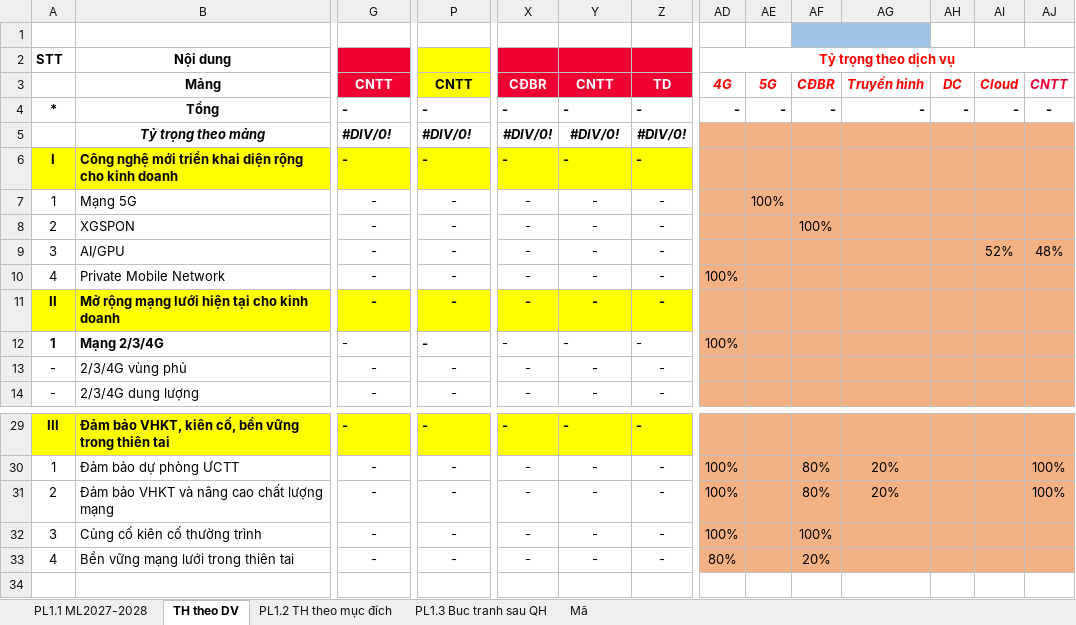
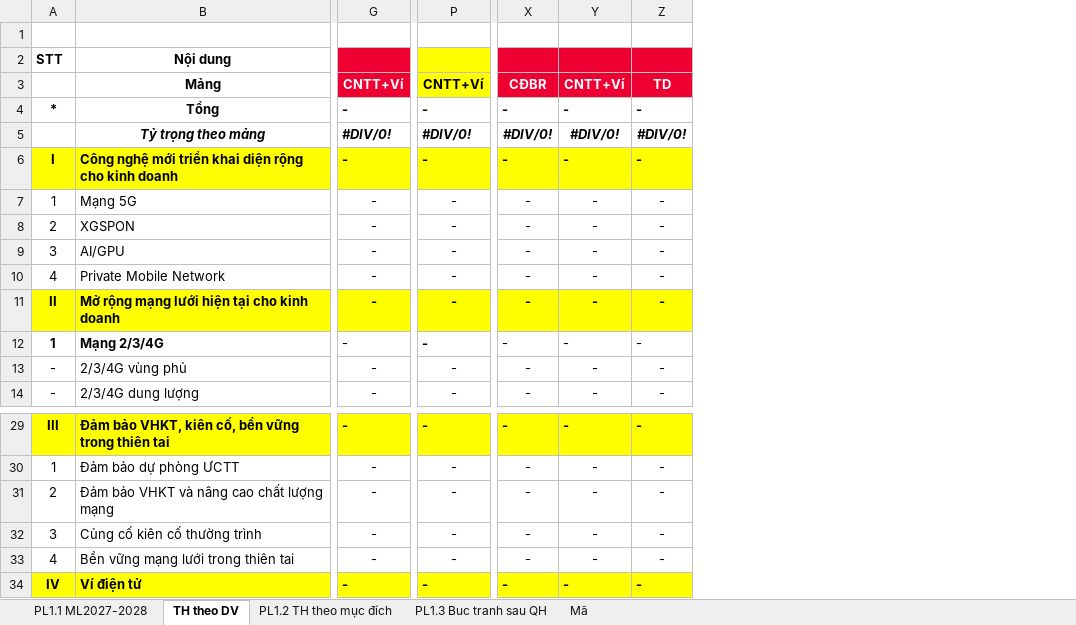
Before and after one commit to hntna/qhdc, an Excel workbook: Masterlist 2027-2028_Mau.xlsx, sheet TH theo DV, drawn as a sheet; only a part is shown, gaps mark what is left out; values as stored, in another font and other column widths than the file's, no borders; removed rows and columns are numbered as before the commit, all else as after; rows hold the shown columns only; the diff names each change by its address in the sheet, - before the commit and + after, or states it on an @@ line.

```diff
--- a/Masterlist 2027-2028_Mau.xlsx (sheet TH theo DV)
+++ b/Masterlist 2027-2028_Mau.xlsx (sheet TH theo DV)
-column AD, rows 2-12: Tỷ trọng theo dịch vụ | 4G | - |  |  |  |  |  | 100% |  | 100%; rows 30-33: 100% | 100% | 100% | 80%
-column AE, rows 3-7: 5G | - |  |  | 100%
-column AF, rows 3-8: CĐBR | - |  |  |  | 100%; rows 30-33: 80% | 80% | 100% | 20%
-column AG, rows 3-4: Truyền hình | -; rows 30-31: 20% | 20%
-column AH, rows 3-4: DC | -
-column AI, rows 3-9: Cloud | - |  |  |  |  | 52%
-column AJ, rows 3-9: CNTT | - |  |  |  |  | 48%; rows 30-31: 100% | 100%
-G3: CNTT
+G3: CNTT+Ví
-P3: CNTT
+P3: CNTT+Ví
-Y3: CNTT
+Y3: CNTT+Ví
+row 34: IV | Ví điện tử | - | - | - | - | -
```
Also changed, not shown: sheet PL1.1 ML2027-2028, sheet Mã, formulas that keep their value, 3 other files.
